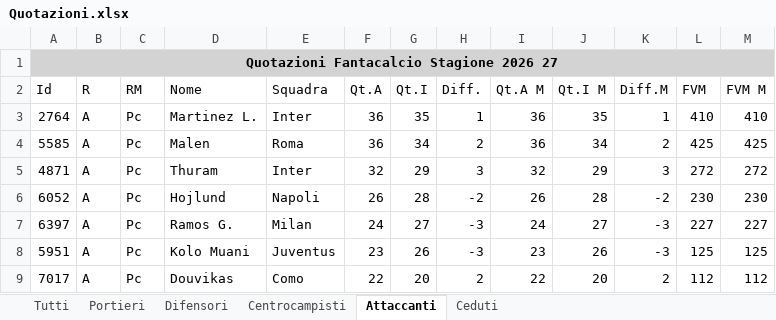
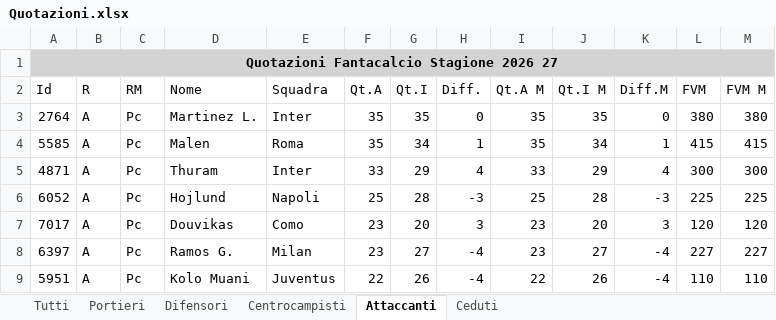
Before and after one commit to AntoScianca-Dev/borgo-cup, an Excel workbook: scripts/Quotazioni.xlsx, sheet Attaccanti, drawn as a sheet; only a part is shown; values as stored, in another font and other column widths than the file's, no borders; removed rows and columns are numbered as before the commit, all else as after; the diff covers the shown part only; the diff names each change by its address in the sheet, - before the commit and + after, or states it on an @@ line.

```diff
--- a/scripts/Quotazioni.xlsx (sheet Attaccanti)
+++ b/scripts/Quotazioni.xlsx (sheet Attaccanti)
-F3:F4 (Qt.A): 36
+F3:F4 (Qt.A): 35
-H3 (Diff.): 1
+H3 (Diff.): 0
-I3:I4 (Qt.A M): 36
+I3:I4 (Qt.A M): 35
-K3 (Diff.M): 1
+K3 (Diff.M): 0
-L3 (FVM): 410
+L3 (FVM): 380
-M3 (FVM M): 410
+M3 (FVM M): 380
-H4 (Diff.): 2
+H4 (Diff.): 1
-K4 (Diff.M): 2
+K4 (Diff.M): 1
-L4 (FVM): 425
+L4 (FVM): 415
-M4 (FVM M): 425
+M4 (FVM M): 415
-F5 (Qt.A): 32
+F5 (Qt.A): 33
-H5 (Diff.): 3
+H5 (Diff.): 4
-I5 (Qt.A M): 32
+I5 (Qt.A M): 33
-K5 (Diff.M): 3
+K5 (Diff.M): 4
-L5 (FVM): 272
+L5 (FVM): 300
-M5 (FVM M): 272
+M5 (FVM M): 300
-F6 (Qt.A): 26
+F6 (Qt.A): 25
-H6 (Diff.): -2
+H6 (Diff.): -3
-I6 (Qt.A M): 26
+I6 (Qt.A M): 25
-K6 (Diff.M): -2
+K6 (Diff.M): -3
-L6 (FVM): 230
+L6 (FVM): 225
-M6 (FVM M): 230
+M6 (FVM M): 225
+row 7: 7017 | A | Pc | Douvikas | Como | 23 | 20 | 3 | 23 | 20 | 3 | 120 | 120
-F8 (Qt.A): 24
+F8 (Qt.A): 23
-H8:H9 (Diff.): -3
+H8:H9 (Diff.): -4
-I8 (Qt.A M): 24
+I8 (Qt.A M): 23
-K8:K9 (Diff.M): -3
+K8:K9 (Diff.M): -4
-F9 (Qt.A): 23
+F9 (Qt.A): 22
-I9 (Qt.A M): 23
+I9 (Qt.A M): 22
-L9 (FVM): 125
+L9 (FVM): 110
-M9 (FVM M): 125
+M9 (FVM M): 110
-row 9: 7017 | A | Pc | Douvikas | Como | 22 | 20 | 2 | 22 | 20 | 2 | 112 | 112
```
Also changed, not shown: 36 added rows, 36 removed rows and 104 edited cells elsewhere in this sheet, sheet Tutti, sheet Centrocampisti, sheet Difensori, sheet Portieri, 9 other files.
